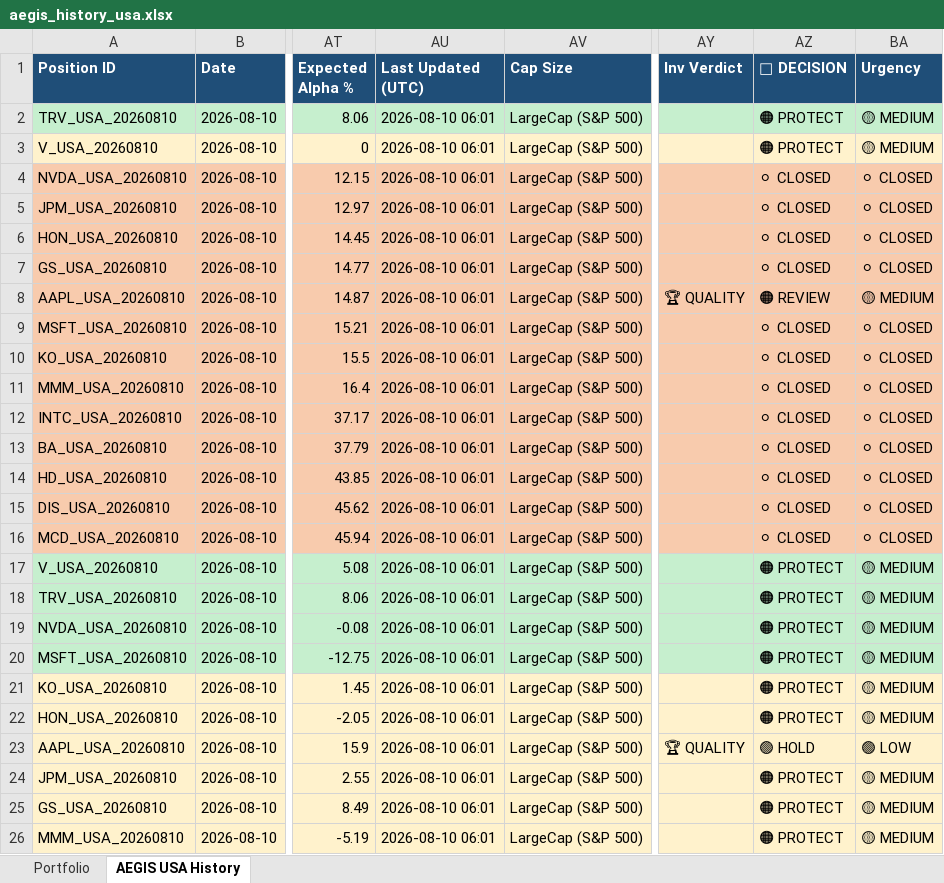
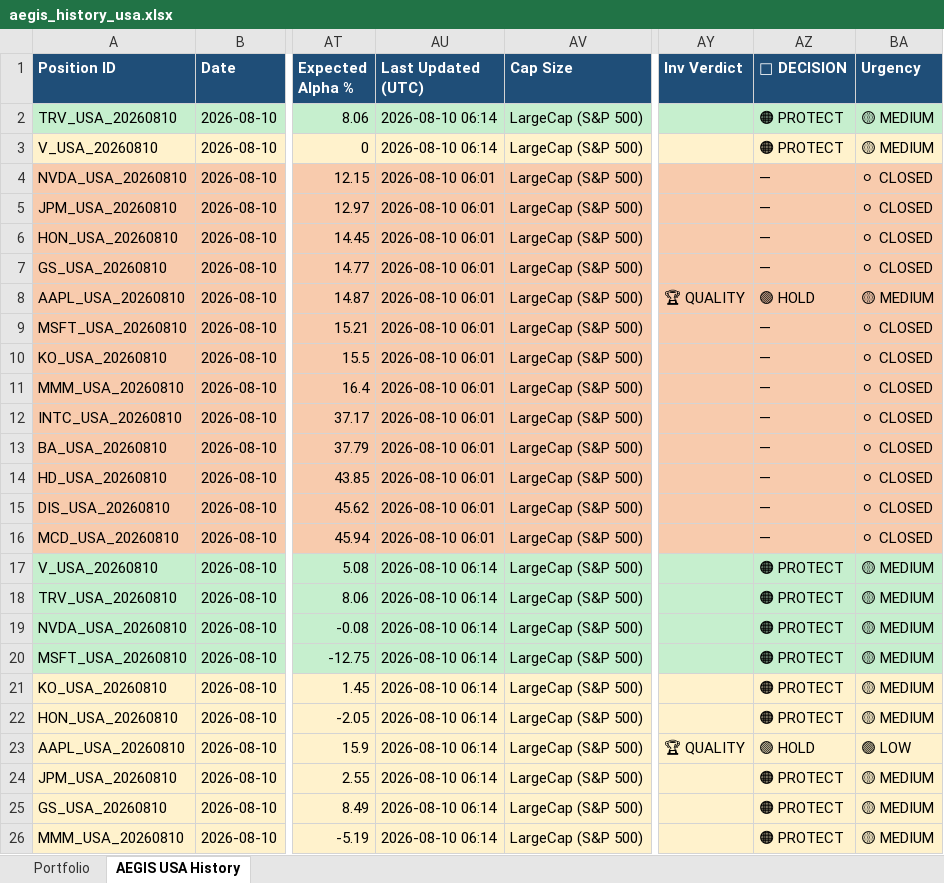
Before and after one commit to gujja330/NexaQuant, an Excel workbook: reports/telegram/aegis_history_usa.xlsx, sheet AEGIS USA History, drawn as a sheet; only a part is shown, gaps mark what is left out; values as stored, in another font and other column widths than the file's, no borders; the diff names each change by its address in the sheet, - before the commit and + after, or states it on an @@ line.

```diff
--- a/reports/telegram/aegis_history_usa.xlsx (sheet AEGIS USA History)
+++ b/reports/telegram/aegis_history_usa.xlsx (sheet AEGIS USA History)
-AU2:AU3 (Last Updated (UTC)): 2026-08-10 06:01
+AU2:AU3 (Last Updated (UTC)): 2026-08-10 06:14
-AZ4:AZ7 (🎯 DECISION): ⚪ CLOSED
+AZ4:AZ7 (🎯 DECISION): —
-AZ8 (🎯 DECISION): 🟠 REVIEW
+AZ8 (🎯 DECISION): 🟢 HOLD
-AZ9:AZ16 (🎯 DECISION): ⚪ CLOSED
+AZ9:AZ16 (🎯 DECISION): —
-AU17:AU26 (Last Updated (UTC)): 2026-08-10 06:01
+AU17:AU26 (Last Updated (UTC)): 2026-08-10 06:14
```
Also changed, not shown: sheet Portfolio, reports/telegram/aegis_history_india.xlsx, 2 other files.
